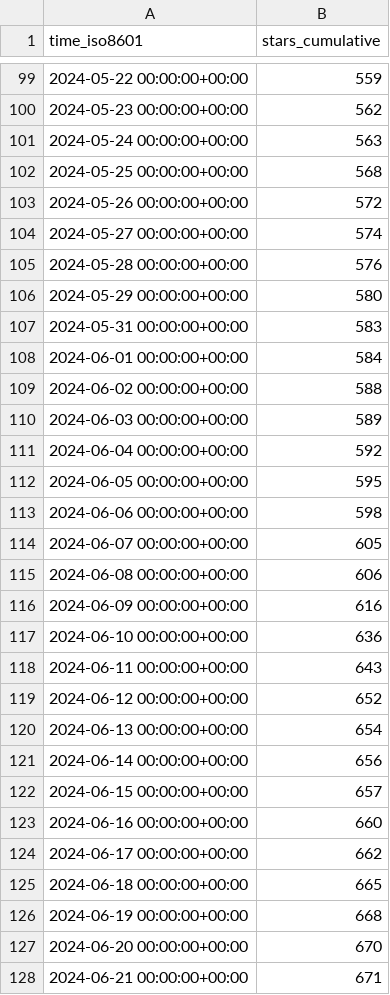
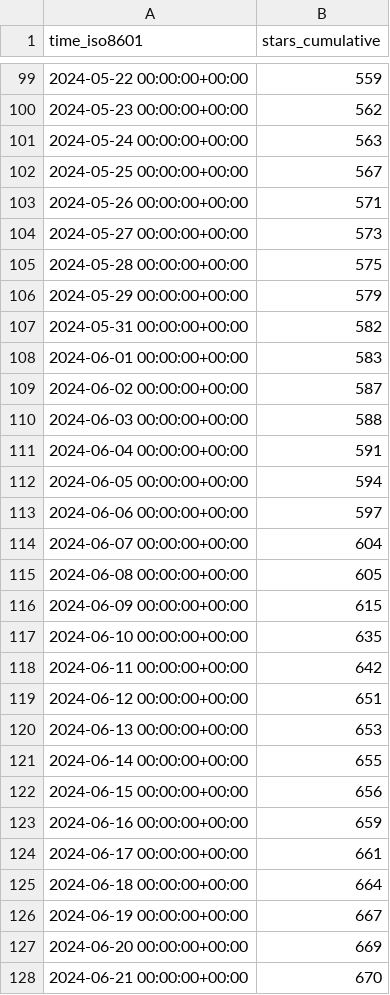
Before and after one commit to Feel-ix-343/markdown-oxide, a CSV file: Feel-ix-343/markdown-oxide/ghrs-data/stargazers.csv, drawn as a sheet; only a part is shown, gaps mark what is left out; the diff covers the shown part only.

```diff
--- a/Feel-ix-343/markdown-oxide/ghrs-data/stargazers.csv
+++ b/Feel-ix-343/markdown-oxide/ghrs-data/stargazers.csv
@@ -101,28 +101,28 @@ time_iso8601,stars_cumulative
 2024-05-24 00:00:00+00:00,563
-2024-05-25 00:00:00+00:00,568
-2024-05-26 00:00:00+00:00,572
-2024-05-27 00:00:00+00:00,574
-2024-05-28 00:00:00+00:00,576
-2024-05-29 00:00:00+00:00,580
-2024-05-31 00:00:00+00:00,583
-2024-06-01 00:00:00+00:00,584
-2024-06-02 00:00:00+00:00,588
-2024-06-03 00:00:00+00:00,589
-2024-06-04 00:00:00+00:00,592
-2024-06-05 00:00:00+00:00,595
-2024-06-06 00:00:00+00:00,598
-2024-06-07 00:00:00+00:00,605
-2024-06-08 00:00:00+00:00,606
-2024-06-09 00:00:00+00:00,616
-2024-06-10 00:00:00+00:00,636
-2024-06-11 00:00:00+00:00,643
-2024-06-12 00:00:00+00:00,652
-2024-06-13 00:00:00+00:00,654
-2024-06-14 00:00:00+00:00,656
-2024-06-15 00:00:00+00:00,657
-2024-06-16 00:00:00+00:00,660
-2024-06-17 00:00:00+00:00,662
-2024-06-18 00:00:00+00:00,665
-2024-06-19 00:00:00+00:00,668
-2024-06-20 00:00:00+00:00,670
-2024-06-21 00:00:00+00:00,671
+2024-05-25 00:00:00+00:00,567
+2024-05-26 00:00:00+00:00,571
+2024-05-27 00:00:00+00:00,573
+2024-05-28 00:00:00+00:00,575
+2024-05-29 00:00:00+00:00,579
+2024-05-31 00:00:00+00:00,582
+2024-06-01 00:00:00+00:00,583
+2024-06-02 00:00:00+00:00,587
+2024-06-03 00:00:00+00:00,588
+2024-06-04 00:00:00+00:00,591
+2024-06-05 00:00:00+00:00,594
+2024-06-06 00:00:00+00:00,597
+2024-06-07 00:00:00+00:00,604
+2024-06-08 00:00:00+00:00,605
+2024-06-09 00:00:00+00:00,615
+2024-06-10 00:00:00+00:00,635
+2024-06-11 00:00:00+00:00,642
+2024-06-12 00:00:00+00:00,651
+2024-06-13 00:00:00+00:00,653
+2024-06-14 00:00:00+00:00,655
+2024-06-15 00:00:00+00:00,656
+2024-06-16 00:00:00+00:00,659
+2024-06-17 00:00:00+00:00,661
+2024-06-18 00:00:00+00:00,664
+2024-06-19 00:00:00+00:00,667
+2024-06-20 00:00:00+00:00,669
+2024-06-21 00:00:00+00:00,670
```
Also changed, not shown: 1 added row and 14 edited cells elsewhere in this file.
